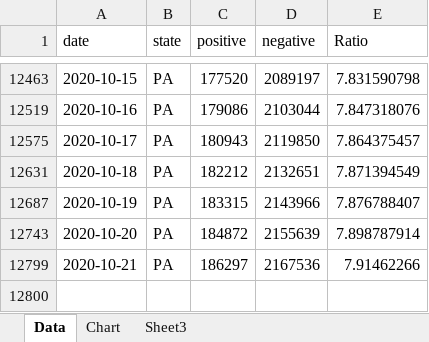
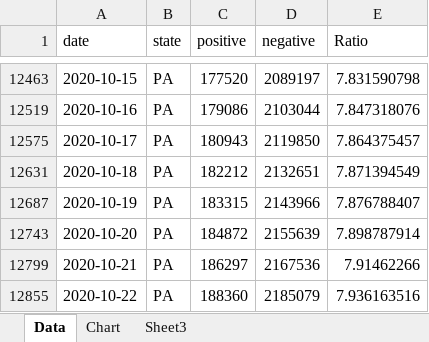
Before and after one commit to mhowe0422/mhowe0422.github.io, an Excel workbook: covid19/data/CaseRatio.xlsx, sheet Data, drawn as a sheet; only a part is shown, gaps mark what is left out; values as stored, in another font and other column widths than the file's, no borders; table styles not drawn; the diff names each change by its address in the sheet, - before the commit and + after, or states it on an @@ line.

Commit message:
Covid19 Daily Upload

```diff
--- a/covid19/data/CaseRatio.xlsx (sheet Data)
+++ b/covid19/data/CaseRatio.xlsx (sheet Data)
+row 12855: 2020-10-22 | PA | 188360 | 2185079 | 7.936163516
```
Also changed, not shown: hidden cells, charts or pictures, covid19/data/TrendTest.xlsx, covid19/data/USCaseCount.xlsx, 4 other files.
